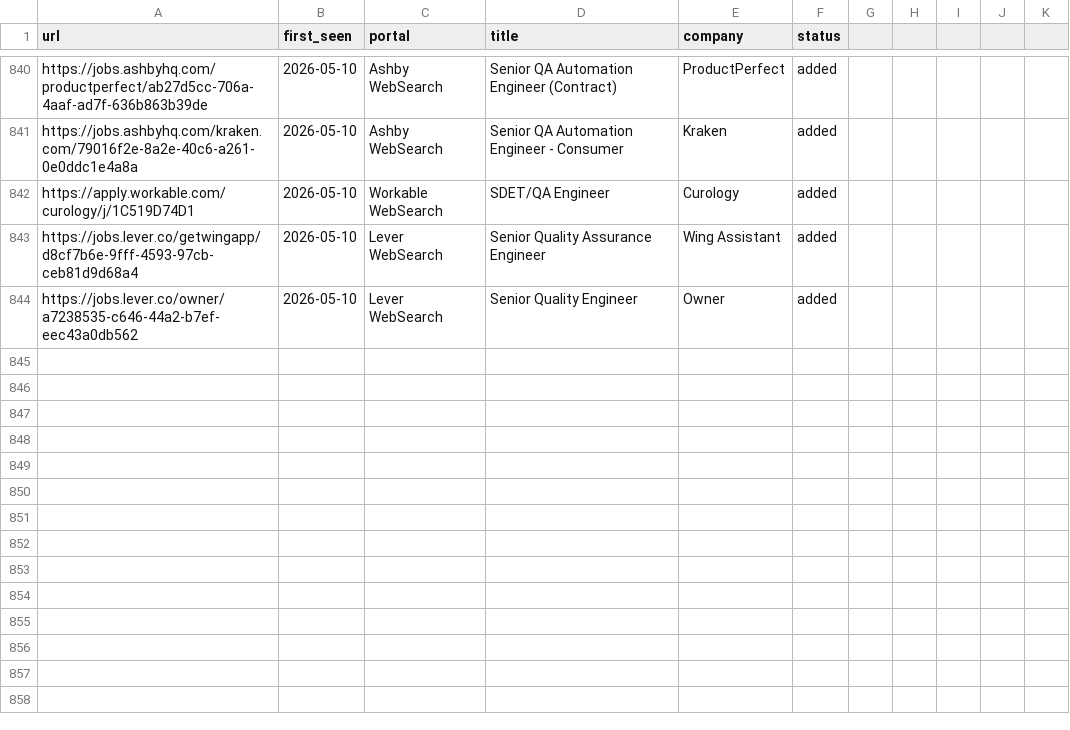
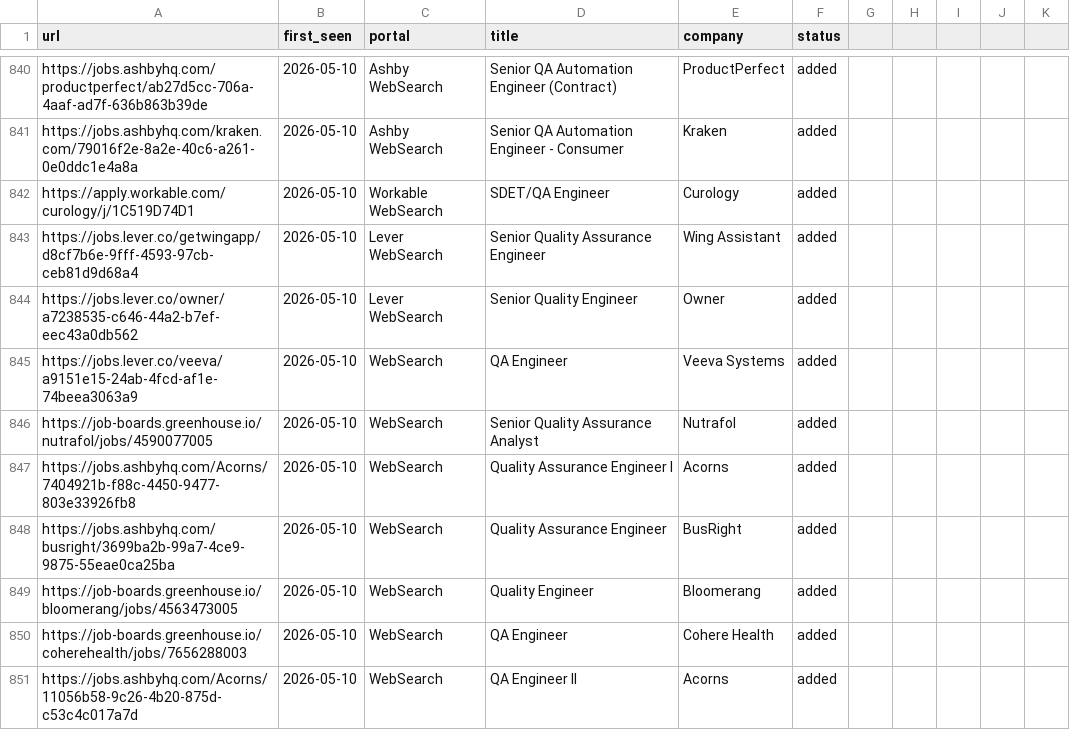
Before and after one commit to ahmets34/career-ops, a TSV file: data/scan-history.tsv, drawn as a sheet; only a part is shown, gaps mark what is left out.

```diff
--- a/data/scan-history.tsv
+++ b/data/scan-history.tsv
@@ -844 +844,8 @@ https://jobs.lever.co/getwingapp/d8cf7b6e-9fff-4593-97cb-ceb81d9d68a4	2026-05-10
 https://jobs.lever.co/owner/a7238535-c646-44a2-b7ef-eec43a0db562	2026-05-10	Lever WebSearch	Senior Quality Engineer	Owner	added
+https://jobs.lever.co/veeva/a9151e15-24ab-4fcd-af1e-74beea3063a9	2026-05-10	WebSearch	QA Engineer	Veeva Systems	added
+https://job-boards.greenhouse.io/nutrafol/jobs/4590077005	2026-05-10	WebSearch	Senior Quality Assurance Analyst	Nutrafol	added
+https://jobs.ashbyhq.com/Acorns/7404921b-f88c-4450-9477-803e33926fb8	2026-05-10	WebSearch	Quality Assurance Engineer I	Acorns	added
+https://jobs.ashbyhq.com/busright/3699ba2b-99a7-4ce9-9875-55eae0ca25ba	2026-05-10	WebSearch	Quality Assurance Engineer	BusRight	added
+https://job-boards.greenhouse.io/bloomerang/jobs/4563473005	2026-05-10	WebSearch	Quality Engineer	Bloomerang	added
+https://job-boards.greenhouse.io/coherehealth/jobs/7656288003	2026-05-10	WebSearch	QA Engineer	Cohere Health	added
+https://jobs.ashbyhq.com/Acorns/11056b58-9c26-4b20-875d-c53c4c017a7d	2026-05-10	WebSearch	QA Engineer II	Acorns	added
```
Also changed, not shown: 1 other file.
